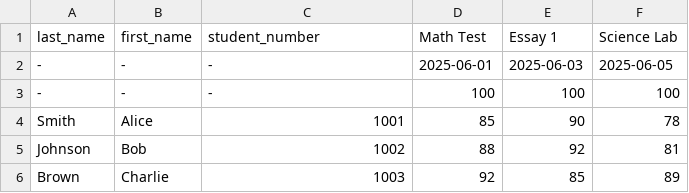
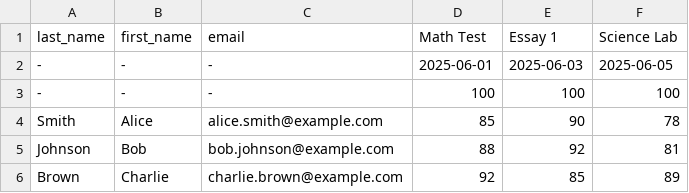
Before and after one commit to thorlorick/database_gradeinsight, a CSV file: template.csv, drawn as a sheet; the diff names each change by its address in the sheet, - before the commit and + after, or states it on an @@ line.

Commit message:
Update template.csv
switching back to email and not student number

```diff
--- a/template.csv
+++ b/template.csv
-C1: student_number
+C1: email
-C4 (email): 1001
+C4 (email): alice.smith@example.com
-C5 (email): 1002
+C5 (email): bob.johnson@example.com
-C6 (email): 1003
+C6 (email): charlie.brown@example.com
```
